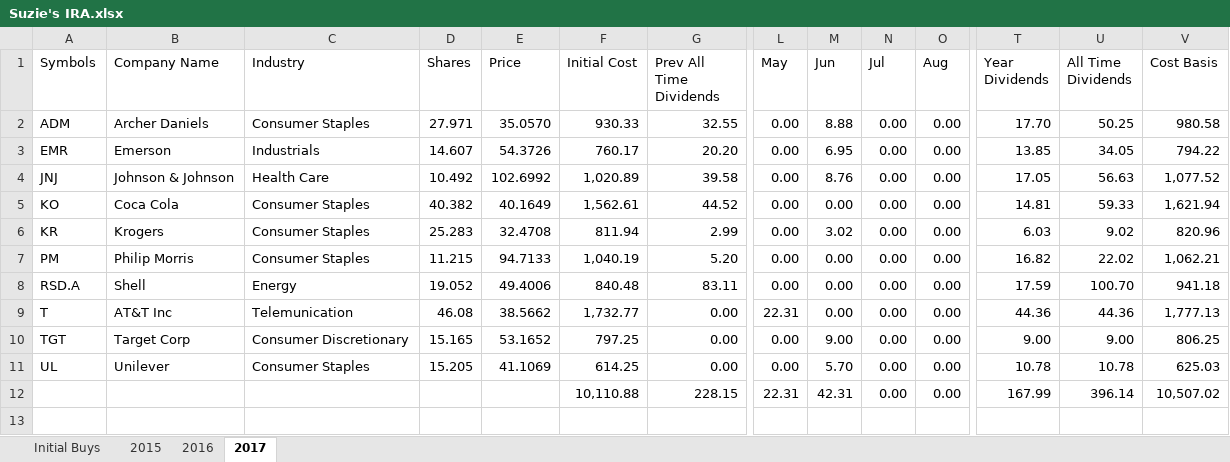
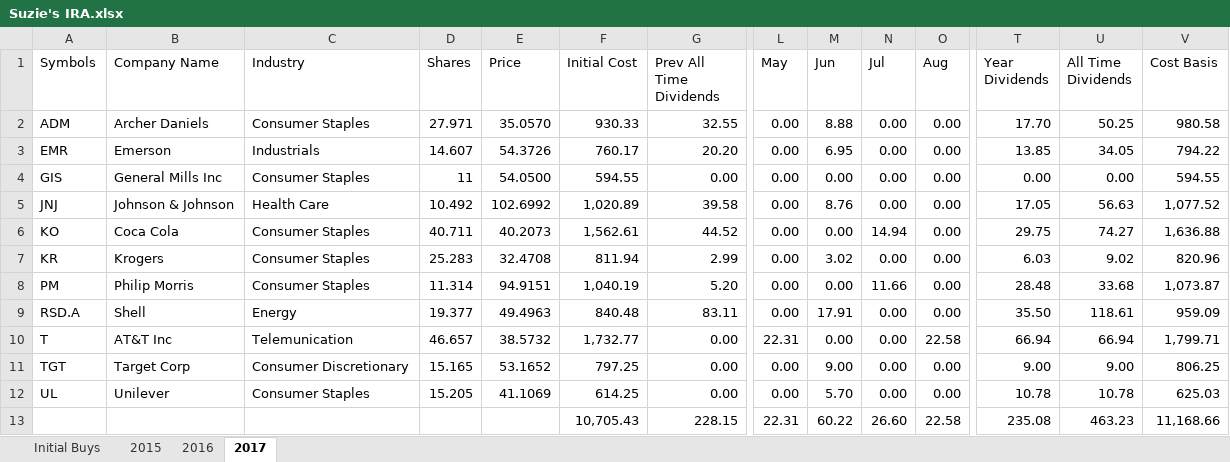
Before and after one commit to eplugplay/DividendLibertyCommercial, an Excel workbook: DividendLiberty/Suzie's IRA.xlsx, sheet 2017, drawn as a sheet; only a part is shown, gaps mark what is left out; values as stored, in another font and other column widths than the file's, no cell formats; addresses are those after the commit; rows hold the shown columns only; the diff names each change by its address in the sheet, - before the commit and + after, or states it on an @@ line.

Commit message:
updated excel files

```diff
--- a/DividendLiberty/Suzie's IRA.xlsx (sheet 2017)
+++ b/DividendLiberty/Suzie's IRA.xlsx (sheet 2017)
+row 4: GIS | General Mills Inc | Consumer Staples | 11 | 54.0500 | 594.55 | 0.00 | 0.00 | 0.00 | 0.00 | 0.00 | 0.00 | 0.00 | 594.55
-D6 (Shares): 40.382
+D6 (Shares): 40.711
-E6 (Price): 40.1649
+E6 (Price): 40.2073
-N6 (Jul): 0.00
+N6 (Jul): 14.94
-T6 (Year Dividends): 14.81
+T6 (Year Dividends): 29.75
-U6 (All Time Dividends): 59.33
+U6 (All Time Dividends): 74.27
-V6 (Cost Basis): 1,621.94
+V6 (Cost Basis): 1,636.88
-D8 (Shares): 11.215
+D8 (Shares): 11.314
-E8 (Price): 94.7133
+E8 (Price): 94.9151
-N8 (Jul): 0.00
+N8 (Jul): 11.66
-T8 (Year Dividends): 16.82
+T8 (Year Dividends): 28.48
-U8 (All Time Dividends): 22.02
+U8 (All Time Dividends): 33.68
-V8 (Cost Basis): 1,062.21
+V8 (Cost Basis): 1,073.87
-D9 (Shares): 19.052
+D9 (Shares): 19.377
-E9 (Price): 49.4006
+E9 (Price): 49.4963
-M9 (Jun): 0.00
+M9 (Jun): 17.91
-T9 (Year Dividends): 17.59
+T9 (Year Dividends): 35.50
-U9 (All Time Dividends): 100.70
+U9 (All Time Dividends): 118.61
-V9 (Cost Basis): 941.18
+V9 (Cost Basis): 959.09
-D10 (Shares): 46.08
+D10 (Shares): 46.657
-E10 (Price): 38.5662
+E10 (Price): 38.5732
-O10 (Aug): 0.00
+O10 (Aug): 22.58
-T10 (Year Dividends): 44.36
+T10 (Year Dividends): 66.94
-U10 (All Time Dividends): 44.36
+U10 (All Time Dividends): 66.94
-V10 (Cost Basis): 1,777.13
+V10 (Cost Basis): 1,799.71
-F13 (Initial Cost): 10,110.88
+F13 (Initial Cost): 10,705.43
-M13 (Jun): 42.31
+M13 (Jun): 60.22
-N13 (Jul): 0.00
+N13 (Jul): 26.60
-O13 (Aug): 0.00
+O13 (Aug): 22.58
-T13 (Year Dividends): 167.99
+T13 (Year Dividends): 235.08
-U13 (All Time Dividends): 396.14
+U13 (All Time Dividends): 463.23
-V13 (Cost Basis): 10,507.02
+V13 (Cost Basis): 11,168.66
```
Also changed, not shown: sheet Initial Buys, cell formats, formulas that keep their value, DividendLiberty/401k.xlsx, DividendLiberty/Dividend Calculation.xlsx, 4 other files.
